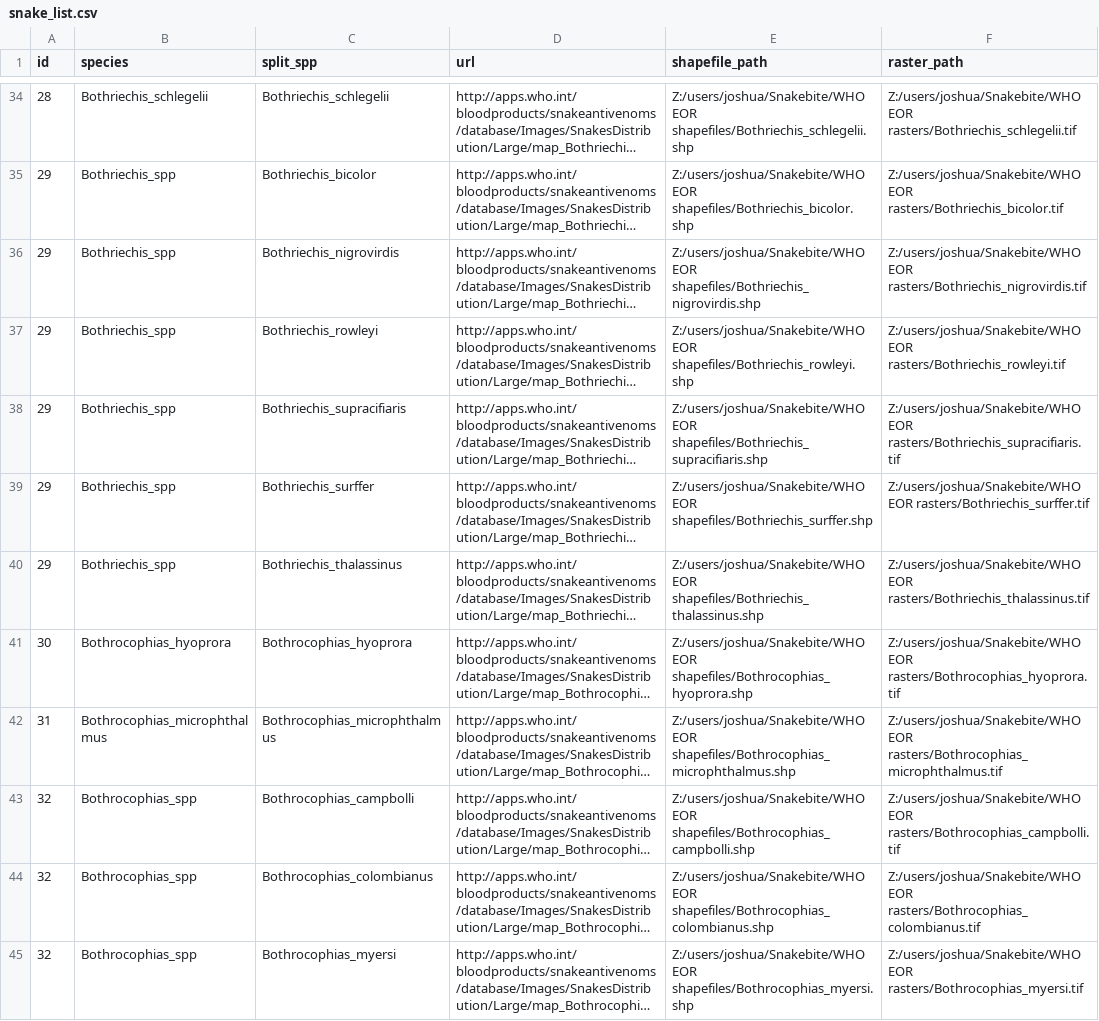
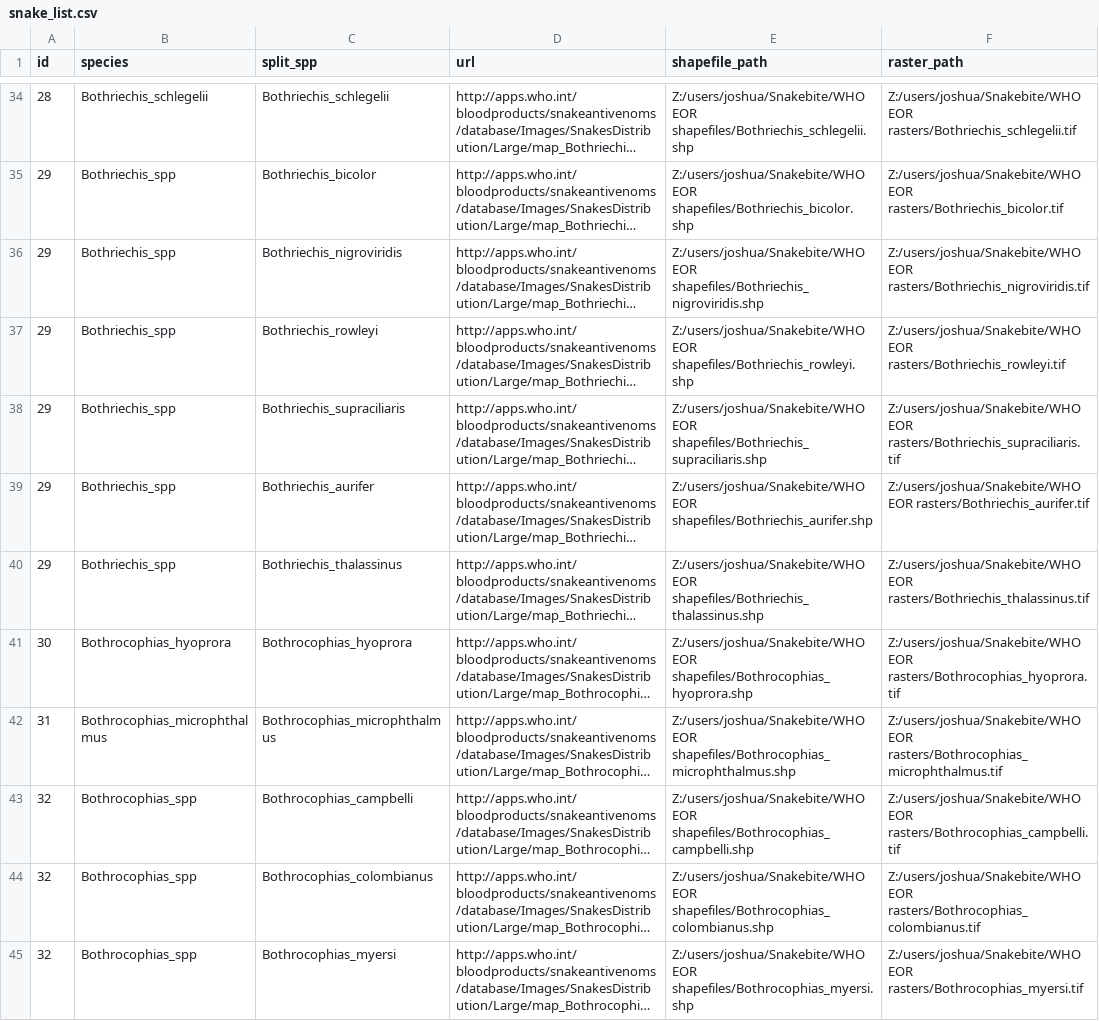
Before and after one commit to joshlongbottom/snakebite, a CSV file: snake_list.csv, drawn as a sheet; only a part is shown, gaps mark what is left out; long unchanged cells end in …; the diff names each change by its address in the sheet, - before the commit and + after, or states it on an @@ line.

Commit message:
Corrected typos

```diff
--- a/snake_list.csv
+++ b/snake_list.csv
-C36 (split_spp): Bothriechis_nigrovirdis
+C36 (split_spp): Bothriechis_nigroviridis
-E36 (shapefile_path): Z:/users/joshua/Snakebite/WHO EOR shapefiles/Bothriechis_nigrovirdis.shp
+E36 (shapefile_path): Z:/users/joshua/Snakebite/WHO EOR shapefiles/Bothriechis_nigroviridis.shp
-F36 (raster_path): Z:/users/joshua/Snakebite/WHO EOR rasters/Bothriechis_nigrovirdis.tif
+F36 (raster_path): Z:/users/joshua/Snakebite/WHO EOR rasters/Bothriechis_nigroviridis.tif
-C38 (split_spp): Bothriechis_supracifiaris
+C38 (split_spp): Bothriechis_supraciliaris
-E38 (shapefile_path): Z:/users/joshua/Snakebite/WHO EOR shapefiles/Bothriechis_supracifiaris.shp
+E38 (shapefile_path): Z:/users/joshua/Snakebite/WHO EOR shapefiles/Bothriechis_supraciliaris.shp
-F38 (raster_path): Z:/users/joshua/Snakebite/WHO EOR rasters/Bothriechis_supracifiaris.tif
+F38 (raster_path): Z:/users/joshua/Snakebite/WHO EOR rasters/Bothriechis_supraciliaris.tif
-C39 (split_spp): Bothriechis_surffer
+C39 (split_spp): Bothriechis_aurifer
-E39 (shapefile_path): Z:/users/joshua/Snakebite/WHO EOR shapefiles/Bothriechis_surffer.shp
+E39 (shapefile_path): Z:/users/joshua/Snakebite/WHO EOR shapefiles/Bothriechis_aurifer.shp
-F39 (raster_path): Z:/users/joshua/Snakebite/WHO EOR rasters/Bothriechis_surffer.tif
+F39 (raster_path): Z:/users/joshua/Snakebite/WHO EOR rasters/Bothriechis_aurifer.tif
-C43 (split_spp): Bothrocophias_campbolli
+C43 (split_spp): Bothrocophias_campbelli
-E43 (shapefile_path): Z:/users/joshua/Snakebite/WHO EOR shapefiles/Bothrocophias_campbolli.shp
+E43 (shapefile_path): Z:/users/joshua/Snakebite/WHO EOR shapefiles/Bothrocophias_campbelli.shp
-F43 (raster_path): Z:/users/joshua/Snakebite/WHO EOR rasters/Bothrocophias_campbolli.tif
+F43 (raster_path): Z:/users/joshua/Snakebite/WHO EOR rasters/Bothrocophias_campbelli.tif
```
